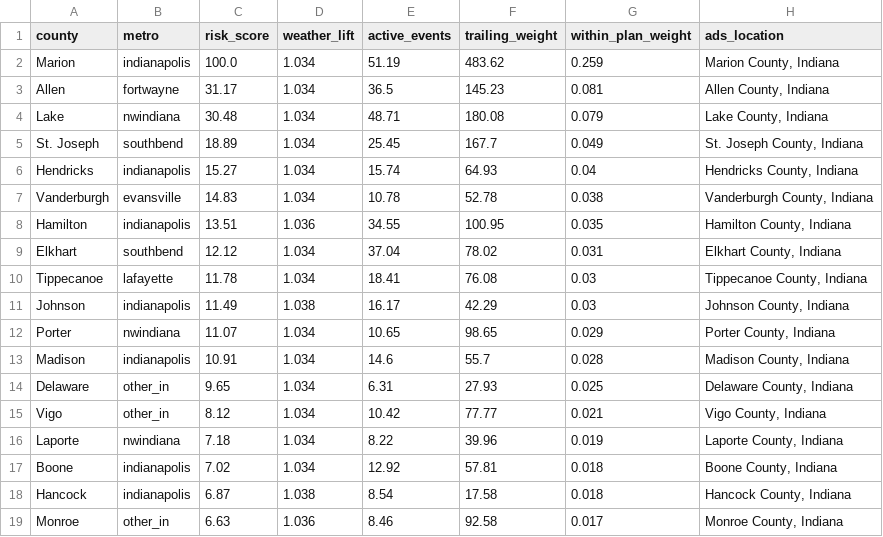
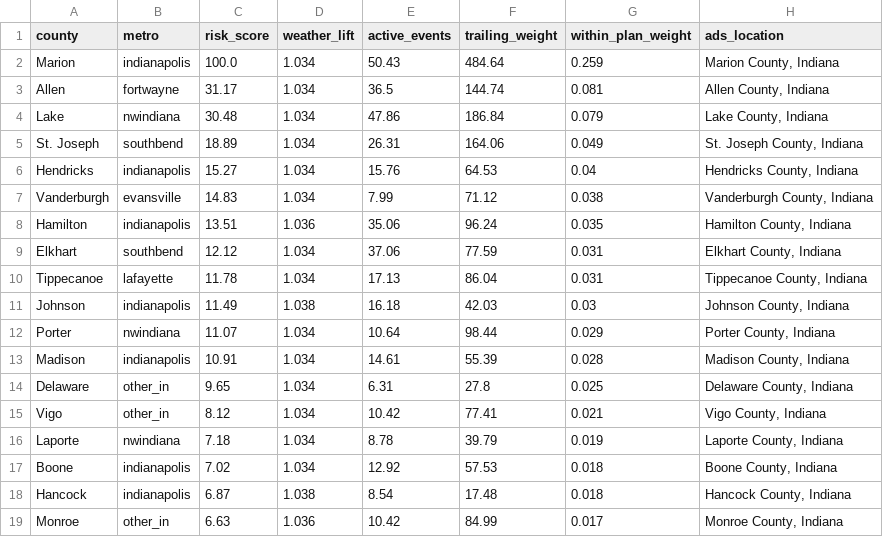
Before and after one commit to danielliu12/accident-forecaster, a CSV file: docs/county_targets.csv, drawn as a sheet; only a part is shown; the diff covers the shown part only.

```diff
--- a/docs/county_targets.csv
+++ b/docs/county_targets.csv
@@ -1,19 +1,19 @@
 county,metro,risk_score,weather_lift,active_events,trailing_weight,within_plan_weight,ads_location
-Marion,indianapolis,100.0,1.034,51.19,483.62,0.259,"Marion County, Indiana"
-Allen,fortwayne,31.17,1.034,36.5,145.23,0.081,"Allen County, Indiana"
-Lake,nwindiana,30.48,1.034,48.71,180.08,0.079,"Lake County, Indiana"
-St. Joseph,southbend,18.89,1.034,25.45,167.7,0.049,"St. Joseph County, Indiana"
-Hendricks,indianapolis,15.27,1.034,15.74,64.93,0.04,"Hendricks County, Indiana"
-Vanderburgh,evansville,14.83,1.034,10.78,52.78,0.038,"Vanderburgh County, Indiana"
-Hamilton,indianapolis,13.51,1.036,34.55,100.95,0.035,"Hamilton County, Indiana"
-Elkhart,southbend,12.12,1.034,37.04,78.02,0.031,"Elkhart County, Indiana"
-Tippecanoe,lafayette,11.78,1.034,18.41,76.08,0.03,"Tippecanoe County, Indiana"
-Johnson,indianapolis,11.49,1.038,16.17,42.29,0.03,"Johnson County, Indiana"
-Porter,nwindiana,11.07,1.034,10.65,98.65,0.029,"Porter County, Indiana"
-Madison,indianapolis,10.91,1.034,14.6,55.7,0.028,"Madison County, Indiana"
-Delaware,other_in,9.65,1.034,6.31,27.93,0.025,"Delaware County, Indiana"
-Vigo,other_in,8.12,1.034,10.42,77.77,0.021,"Vigo County, Indiana"
-Laporte,nwindiana,7.18,1.034,8.22,39.96,0.019,"Laporte County, Indiana"
-Boone,indianapolis,7.02,1.034,12.92,57.81,0.018,"Boone County, Indiana"
-Hancock,indianapolis,6.87,1.038,8.54,17.58,0.018,"Hancock County, Indiana"
-Monroe,other_in,6.63,1.036,8.46,92.58,0.017,"Monroe County, Indiana"
+Marion,indianapolis,100.0,1.034,50.43,484.64,0.259,"Marion County, Indiana"
+Allen,fortwayne,31.17,1.034,36.5,144.74,0.081,"Allen County, Indiana"
+Lake,nwindiana,30.48,1.034,47.86,186.84,0.079,"Lake County, Indiana"
+St. Joseph,southbend,18.89,1.034,26.31,164.06,0.049,"St. Joseph County, Indiana"
+Hendricks,indianapolis,15.27,1.034,15.76,64.53,0.04,"Hendricks County, Indiana"
+Vanderburgh,evansville,14.83,1.034,7.99,71.12,0.038,"Vanderburgh County, Indiana"
+Hamilton,indianapolis,13.51,1.036,35.06,96.24,0.035,"Hamilton County, Indiana"
+Elkhart,southbend,12.12,1.034,37.06,77.59,0.031,"Elkhart County, Indiana"
+Tippecanoe,lafayette,11.78,1.034,17.13,86.04,0.031,"Tippecanoe County, Indiana"
+Johnson,indianapolis,11.49,1.038,16.18,42.03,0.03,"Johnson County, Indiana"
+Porter,nwindiana,11.07,1.034,10.64,98.44,0.029,"Porter County, Indiana"
+Madison,indianapolis,10.91,1.034,14.61,55.39,0.028,"Madison County, Indiana"
+Delaware,other_in,9.65,1.034,6.31,27.8,0.025,"Delaware County, Indiana"
+Vigo,other_in,8.12,1.034,10.42,77.41,0.021,"Vigo County, Indiana"
+Laporte,nwindiana,7.18,1.034,8.78,39.79,0.019,"Laporte County, Indiana"
+Boone,indianapolis,7.02,1.034,12.92,57.53,0.018,"Boone County, Indiana"
+Hancock,indianapolis,6.87,1.038,8.54,17.48,0.018,"Hancock County, Indiana"
+Monroe,other_in,6.63,1.036,10.42,84.99,0.017,"Monroe County, Indiana"
```
Also changed, not shown: 1 added row, 1 removed row and 16 edited cells elsewhere in this file, docs/county_risk.csv, 6 other files.
